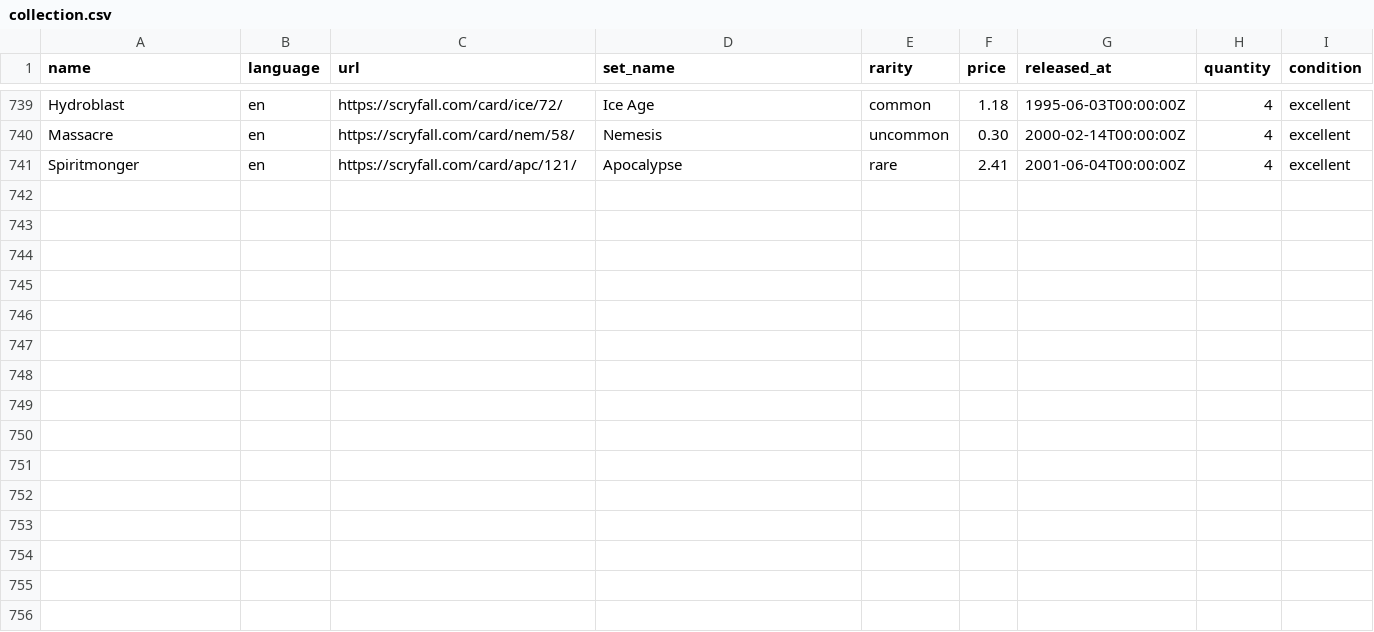
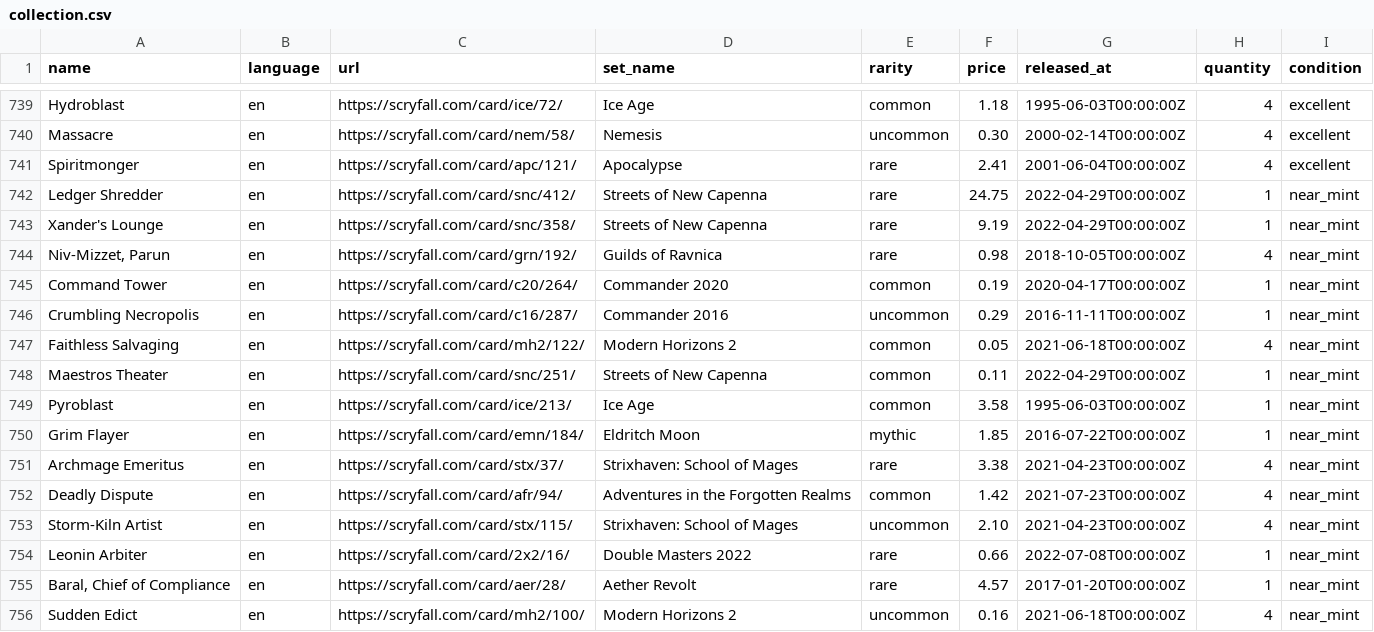
Before and after one commit to maitesin/mtga, a CSV file: devops/csv/collection.csv, drawn as a sheet; only a part is shown, gaps mark what is left out.

Commit message:
Add more cards

```diff
--- a/devops/csv/collection.csv
+++ b/devops/csv/collection.csv
@@ -741 +741,16 @@ Massacre,en,https://scryfall.com/card/nem/58/,Nemesis,uncommon,0.30,2000-02-14T0
 Spiritmonger,en,https://scryfall.com/card/apc/121/,Apocalypse,rare,2.41,2001-06-04T00:00:00Z,4,excellent
+Ledger Shredder,en,https://scryfall.com/card/snc/412/,Streets of New Capenna,rare,24.75,2022-04-29T00:00:00Z,1,near_mint
+Xander's Lounge,en,https://scryfall.com/card/snc/358/,Streets of New Capenna,rare,9.19,2022-04-29T00:00:00Z,1,near_mint
+"Niv-Mizzet, Parun",en,https://scryfall.com/card/grn/192/,Guilds of Ravnica,rare,0.98,2018-10-05T00:00:00Z,4,near_mint
+Command Tower,en,https://scryfall.com/card/c20/264/,Commander 2020,common,0.19,2020-04-17T00:00:00Z,1,near_mint
+Crumbling Necropolis,en,https://scryfall.com/card/c16/287/,Commander 2016,uncommon,0.29,2016-11-11T00:00:00Z,1,near_mint
+Faithless Salvaging,en,https://scryfall.com/card/mh2/122/,Modern Horizons 2,common,0.05,2021-06-18T00:00:00Z,4,near_mint
+Maestros Theater,en,https://scryfall.com/card/snc/251/,Streets of New Capenna,common,0.11,2022-04-29T00:00:00Z,1,near_mint
+Pyroblast,en,https://scryfall.com/card/ice/213/,Ice Age,common,3.58,1995-06-03T00:00:00Z,1,near_mint
+Grim Flayer,en,https://scryfall.com/card/emn/184/,Eldritch Moon,mythic,1.85,2016-07-22T00:00:00Z,1,near_mint
+Archmage Emeritus,en,https://scryfall.com/card/stx/37/,Strixhaven: School of Mages,rare,3.38,2021-04-23T00:00:00Z,4,near_mint
+Deadly Dispute,en,https://scryfall.com/card/afr/94/,Adventures in the Forgotten Realms,common,1.42,2021-07-23T00:00:00Z,4,near_mint
+Storm-Kiln Artist,en,https://scryfall.com/card/stx/115/,Strixhaven: School of Mages,uncommon,2.10,2021-04-23T00:00:00Z,4,near_mint
+Leonin Arbiter,en,https://scryfall.com/card/2x2/16/,Double Masters 2022,rare,0.66,2022-07-08T00:00:00Z,1,near_mint
+"Baral, Chief of Compliance",en,https://scryfall.com/card/aer/28/,Aether Revolt,rare,4.57,2017-01-20T00:00:00Z,1,near_mint
+Sudden Edict,en,https://scryfall.com/card/mh2/100/,Modern Horizons 2,uncommon,0.16,2021-06-18T00:00:00Z,4,near_mint
```
Also changed, not shown: 48 other files.
